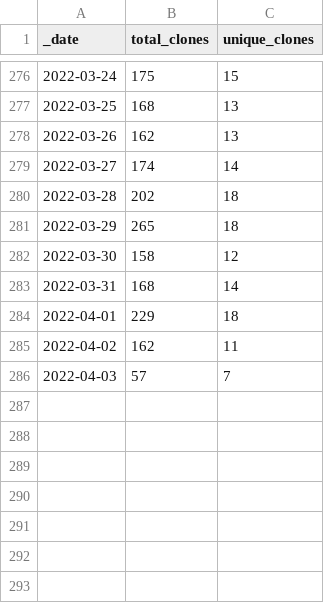
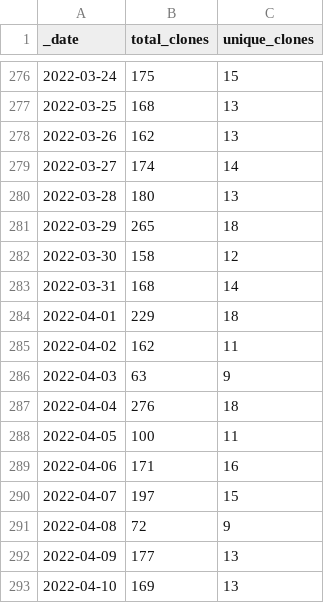
Before and after one commit to AlexRogalskiy/spark-patterns, a CSV file: traffic/clones.csv, drawn as a sheet; only a part is shown, gaps mark what is left out.

```diff
--- a/traffic/clones.csv
+++ b/traffic/clones.csv
@@ -279,3 +279,3 @@ _date,total_clones,unique_clones
 2022-03-27,174,14
-2022-03-28,202,18
+2022-03-28,180,13
 2022-03-29,265,18
@@ -285,2 +285,9 @@ _date,total_clones,unique_clones
 2022-04-02,162,11
-2022-04-03,57,7
+2022-04-03,63,9
+2022-04-04,276,18
+2022-04-05,100,11
+2022-04-06,171,16
+2022-04-07,197,15
+2022-04-08,72,9
+2022-04-09,177,13
+2022-04-10,169,13
```
Also changed, not shown: traffic/views.csv, 1 other file.
